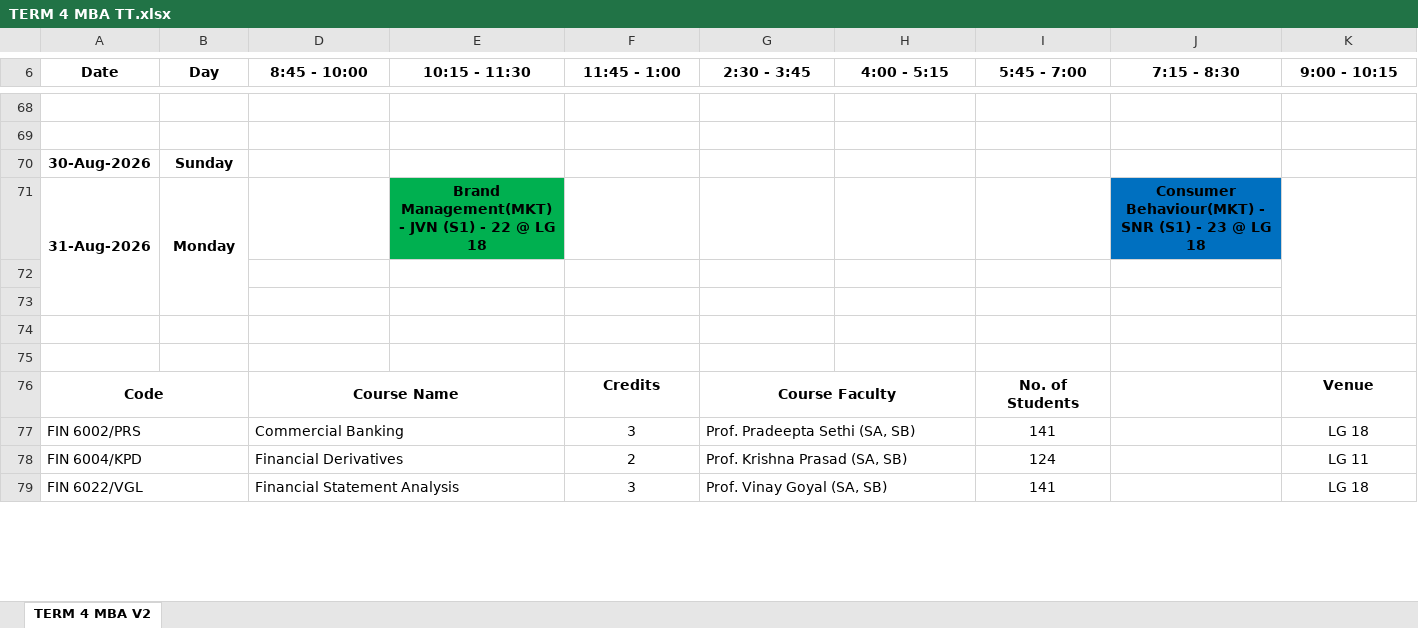
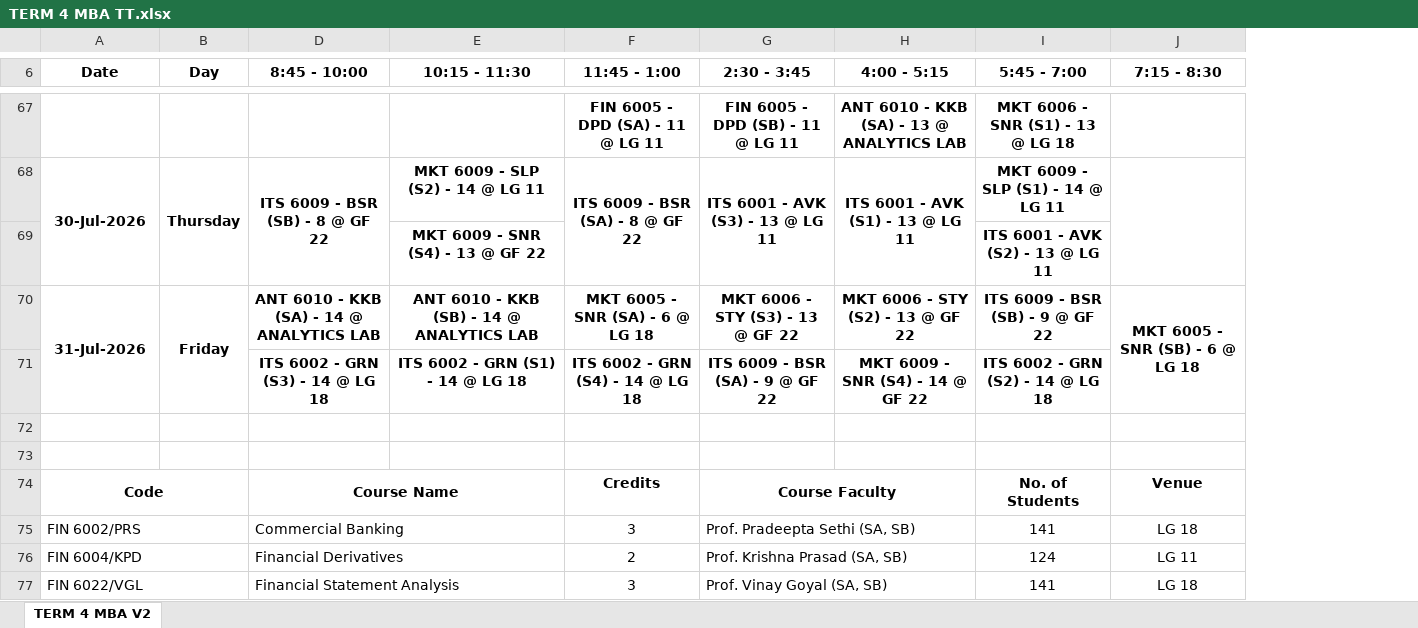
Before and after one commit to Rus0804/tthelp, an Excel workbook: TERM 4 MBA TT.xlsx, sheet TERM 4 MBA V2, drawn as a sheet; only a part is shown, gaps mark what is left out; values as stored, in another font and other column widths than the file's, no borders; removed rows and columns are numbered as before the commit, all else as after; the diff covers the shown part only; the diff names each change by its address in the sheet, - before the commit and + after, or states it on an @@ line.

```diff
--- a/TERM 4 MBA TT.xlsx (sheet TERM 4 MBA V2)
+++ b/TERM 4 MBA TT.xlsx (sheet TERM 4 MBA V2)
-column J (7:15 - 8:30), empty
-J6: 9:00 - 10:15
+J6: 7:15 - 8:30
-row 67: (empty)
+row 67:  |  |  |  | FIN 6005 - DPD (SA) - 11 @ LG 11 | FIN 6005 - DPD (SB) - 11 @ LG 11 | ANT 6010 - KKB (SA) - 13 @ ANALYTICS LAB | MKT 6006 - SNR (S1) - 13 @ LG 18
-row 68: (empty)
+row 68: 30-Jul-2026 | Thursday | ITS 6009 - BSR (SB) - 8 @ GF 22 | MKT 6009 - SLP (S2) - 14 @ LG 11 | ITS 6009 - BSR (SA) - 8 @ GF 22 | ITS 6001 - AVK (S3) - 13 @ LG 11 | ITS 6001 - AVK (S1) - 13 @ LG 11 | MKT 6009 - SLP (S1) - 14 @ LG 11
+A68:A69 merged
+B68:B69 merged
+D68:D69 merged
+F68:F69 merged
+G68:G69 merged
+H68:H69 merged
+J68:J69 merged
-row 70: 30-Aug-2026 | Sunday
-row 71: 31-Aug-2026 | Monday |  | Brand Management(MKT) - JVN (S1) - 22 @ LG 18 |  |  |  |  | Consumer Behaviour(MKT) - SNR (S1) - 23 @ LG 18
-row 69: (empty)
+row 69:  |  |  | MKT 6009 - SNR (S4) - 13 @ GF 22 |  |  |  | ITS 6001 - AVK (S2) - 13 @ LG 11
-row 70: (empty)
+row 70: 31-Jul-2026 | Friday | ANT 6010 - KKB (SA) - 14 @ ANALYTICS LAB | ANT 6010 - KKB (SB) - 14 @ ANALYTICS LAB | MKT 6005 - SNR (SA) - 6 @ LG 18 | MKT 6006 - STY (S3) - 13 @ GF 22 | MKT 6006 - STY (S2) - 13 @ GF 22 | ITS 6009 - BSR (SB) - 9 @ GF 22 | MKT 6005 - SNR (SB) - 6 @ LG 18
+A70:A71 merged
+B70:B71 merged
+J70:J71 merged
+row 71:  |  | ITS 6002 - GRN (S3) - 14 @ LG 18 | ITS 6002 - GRN (S1) - 14 @ LG 18 | ITS 6002 - GRN (S4) - 14 @ LG 18 | ITS 6009 - BSR (SA) - 9 @ GF 22 | MKT 6009 - SNR (S4) - 14 @ GF 22 | ITS 6002 - GRN (S2) - 14 @ LG 18
```
Also changed, not shown: 40 added rows, 41 removed rows, 100 edited cells, cell formats and merged cells elsewhere in this sheet, hidden cells.
